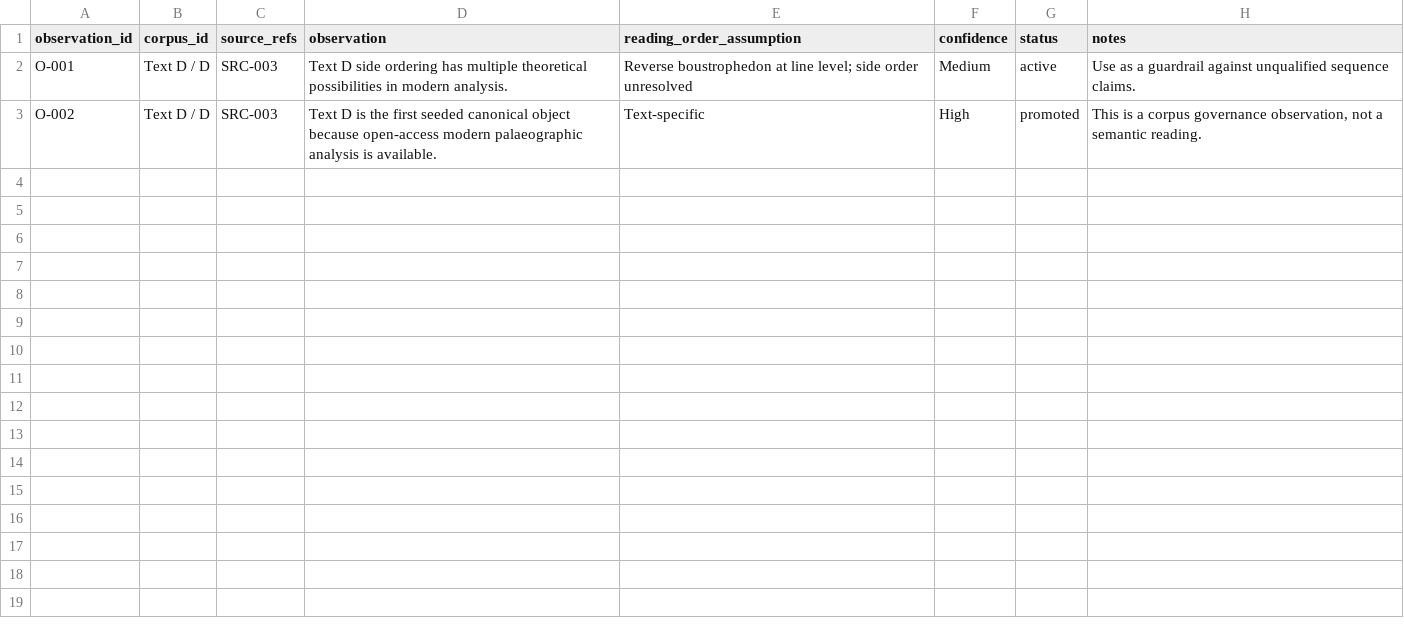
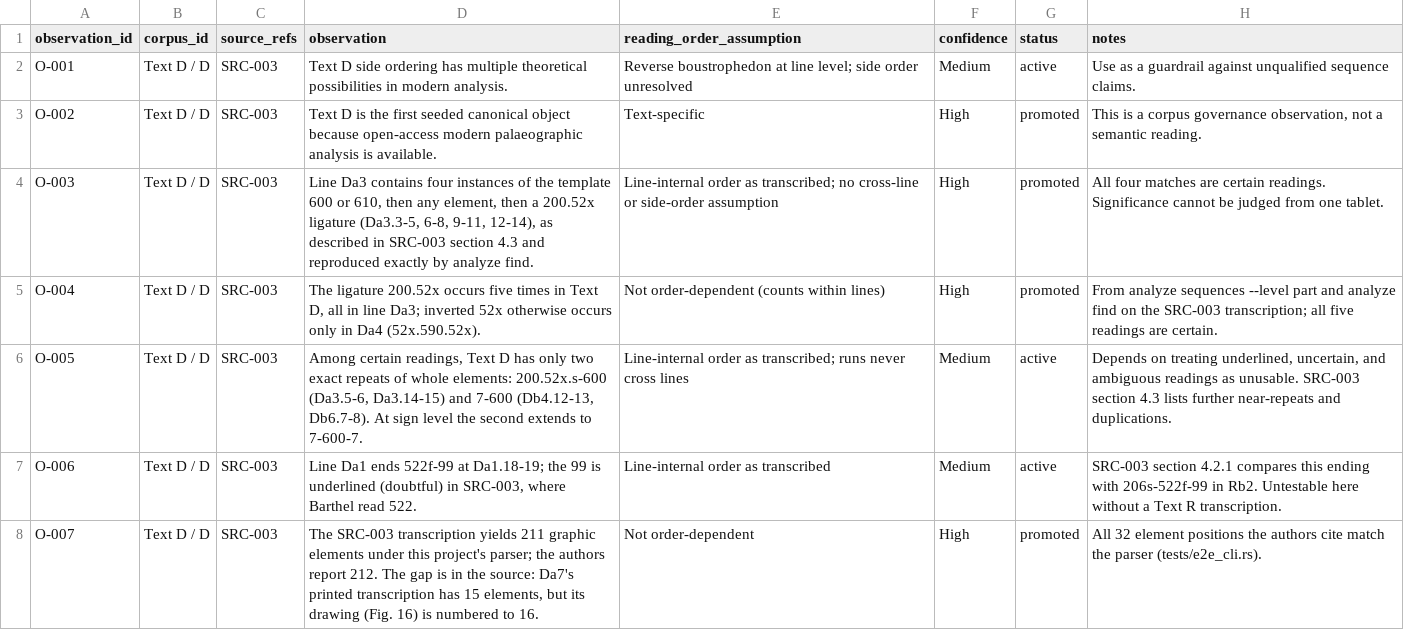
Before and after one commit to malak333/Rongorongo, a CSV file: data/observations.csv, drawn as a sheet.

```diff
--- a/data/observations.csv
+++ b/data/observations.csv
@@ -3 +3,6 @@ O-001,Text D / D,SRC-003,"Text D side ordering has multiple theoretical possibil
 O-002,Text D / D,SRC-003,"Text D is the first seeded canonical object because open-access modern palaeographic analysis is available.","Text-specific",High,promoted,"This is a corpus governance observation, not a semantic reading."
+O-003,Text D / D,SRC-003,"Line Da3 contains four instances of the template 600 or 610, then any element, then a 200.52x ligature (Da3.3-5, 6-8, 9-11, 12-14), as described in SRC-003 section 4.3 and reproduced exactly by analyze find.",Line-internal order as transcribed; no cross-line or side-order assumption,High,promoted,All four matches are certain readings. Significance cannot be judged from one tablet.
+O-004,Text D / D,SRC-003,"The ligature 200.52x occurs five times in Text D, all in line Da3; inverted 52x otherwise occurs only in Da4 (52x.590.52x).",Not order-dependent (counts within lines),High,promoted,From analyze sequences --level part and analyze find on the SRC-003 transcription; all five readings are certain.
+O-005,Text D / D,SRC-003,"Among certain readings, Text D has only two exact repeats of whole elements: 200.52x.s-600 (Da3.5-6, Da3.14-15) and 7-600 (Db4.12-13, Db6.7-8). At sign level the second extends to 7-600-7.",Line-internal order as transcribed; runs never cross lines,Medium,active,"Depends on treating underlined, uncertain, and ambiguous readings as unusable. SRC-003 section 4.3 lists further near-repeats and duplications."
+O-006,Text D / D,SRC-003,"Line Da1 ends 522f-99 at Da1.18-19; the 99 is underlined (doubtful) in SRC-003, where Barthel read 522.",Line-internal order as transcribed,Medium,active,SRC-003 section 4.2.1 compares this ending with 206s-522f-99 in Rb2. Untestable here without a Text R transcription.
+O-007,Text D / D,SRC-003,"The SRC-003 transcription yields 211 graphic elements under this project's parser; the authors report 212. The gap is in the source: Da7's printed transcription has 15 elements, but its drawing (Fig. 16) is numbered to 16.",Not order-dependent,High,promoted,All 32 element positions the authors cite match the parser (tests/e2e_cli.rs).
```
Also changed, not shown: data/claims.csv, data/hypotheses.csv, 8 other files.
